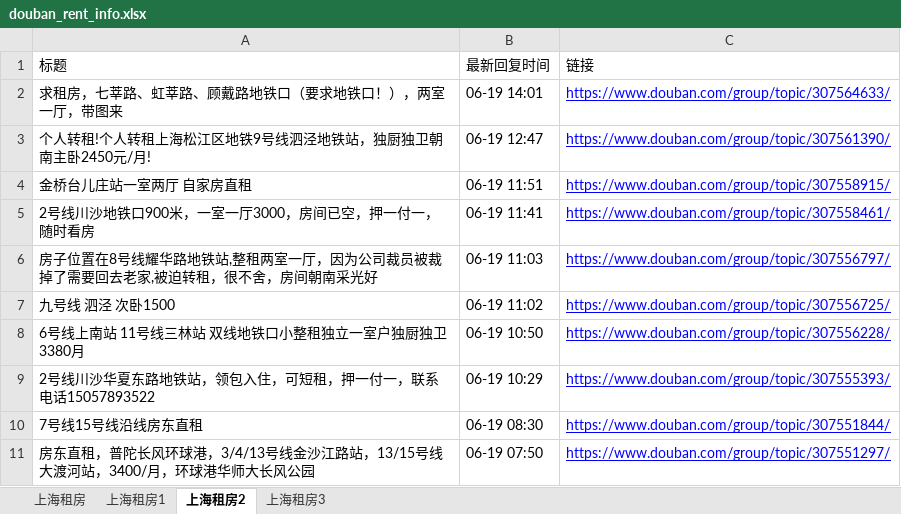
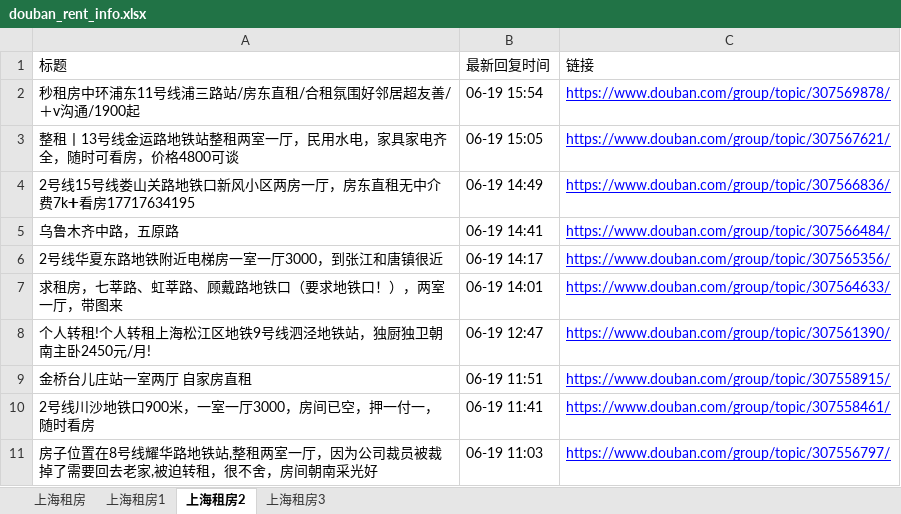
Before and after one commit to RyanShi0118/rent-info-crawler, an Excel workbook: douban_rent_info.xlsx, sheet 上海租房2, drawn as a sheet; only a part is shown; the shorter side is filled out with more unchanged rows; values as stored, in another font and other column widths than the file's, no borders; the diff names each change by its address in the sheet, - before the commit and + after, or states it on an @@ line.

```diff
--- a/douban_rent_info.xlsx (sheet 上海租房2)
+++ b/douban_rent_info.xlsx (sheet 上海租房2)
+row 2: 秒租房中环浦东11号线浦三路站/房东直租/合租氛围好邻居超友善/＋v沟通/1900起 | 06-19 15:54 | https://www.douban.com/group/topic/307569878/
+row 3: 整租丨13号线金运路地铁站整租两室一厅，民用水电，家具家电齐全，随时可看房，价格4800可谈 | 06-19 15:05 | https://www.douban.com/group/topic/307567621/
+row 4: 2号线15号线娄山关路地铁口新风小区两房一厅，房东直租无中介费7k➕看房17717634195 | 06-19 14:49 | https://www.douban.com/group/topic/307566836/
+row 5: 乌鲁木齐中路，五原路 | 06-19 14:41 | https://www.douban.com/group/topic/307566484/
+row 6: 2号线华夏东路地铁附近电梯房一室一厅3000，到张江和唐镇很近 | 06-19 14:17 | https://www.douban.com/group/topic/307565356/
```
Also changed, not shown: sheet 上海租房, sheet 上海租房1, filtered_rent_info.xlsx, 1 other file.
